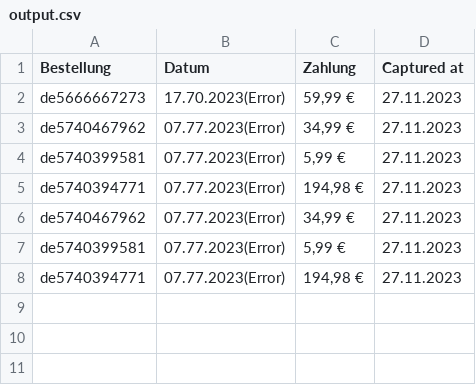
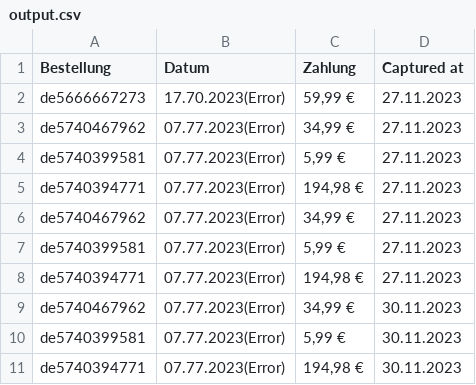
Before and after one commit to ab-mtz/internal_sales_data_capture, a CSV file: output.csv, drawn as a sheet; the diff names each change by its address in the sheet, - before the commit and + after, or states it on an @@ line.

Commit message:
Update output.csv

```diff
--- a/output.csv
+++ b/output.csv
+row 9: de5740467962 | 07.77.2023(Error) | 34,99 € | 30.11.2023
+row 10: de5740399581 | 07.77.2023(Error) | 5,99 € | 30.11.2023
+row 11: de5740394771 | 07.77.2023(Error) | 194,98 € | 30.11.2023
```
